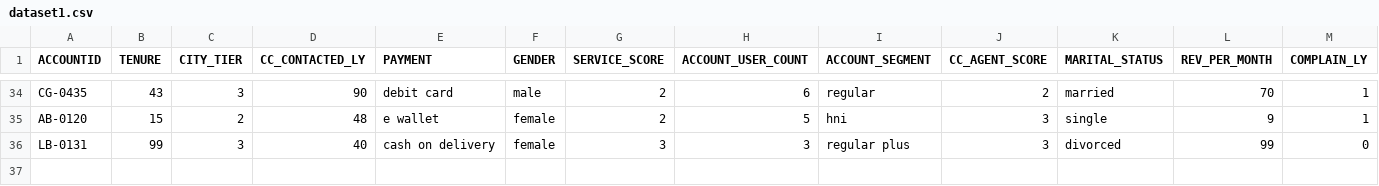
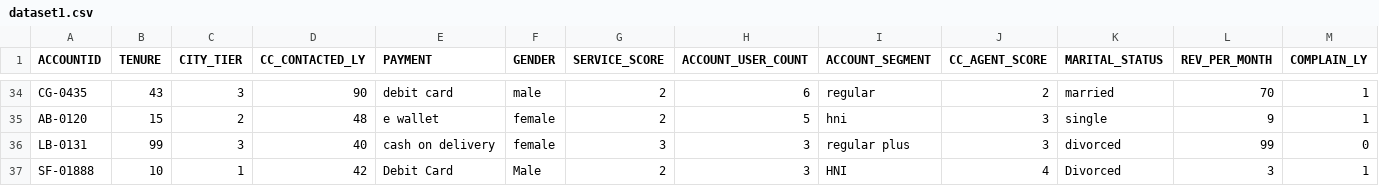
Before and after one commit to tayofish/CustomerChurnPrediction, a CSV file: data_to_predict/dataset1.csv, drawn as a sheet; only a part is shown, gaps mark what is left out; rows hold the shown columns only; the diff names each change by its address in the sheet, - before the commit and + after, or states it on an @@ line.

```diff
--- a/data_to_predict/dataset1.csv
+++ b/data_to_predict/dataset1.csv
+row 37: SF-01888 | 10 | 1 | 42 | Debit Card | Male | 2 | 3 | HNI | 4 | Divorced | 3 | 1
```
Also changed, not shown: data_to_predict/dataset1_predictions.csv, 4 other files.
